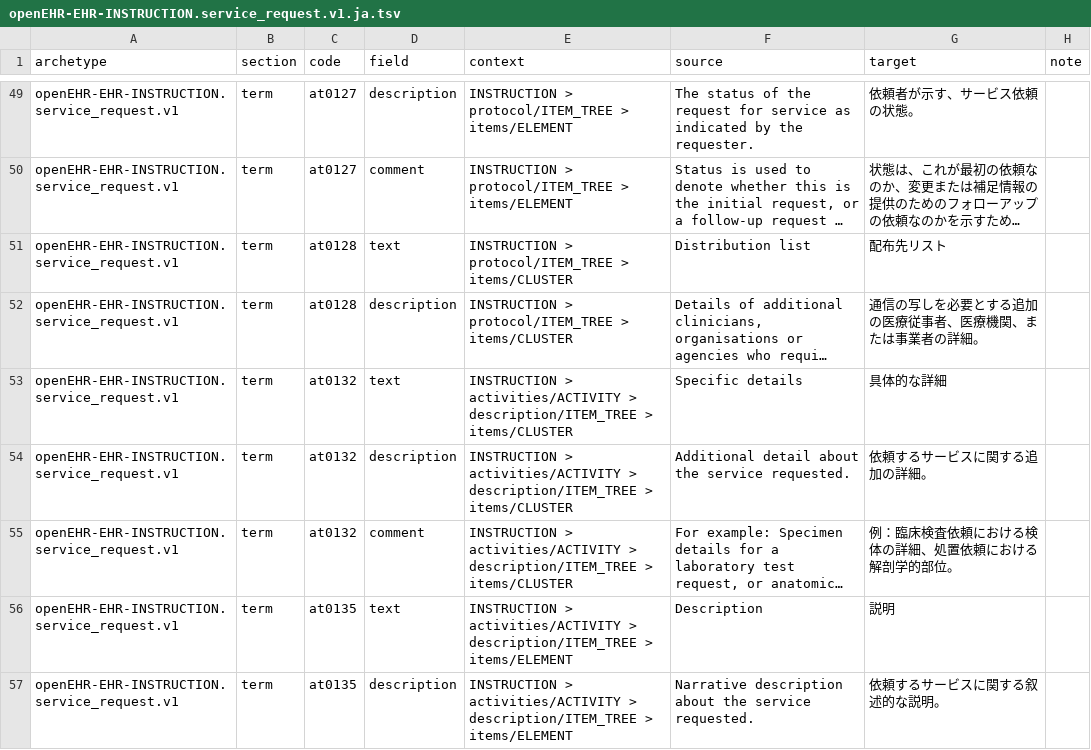
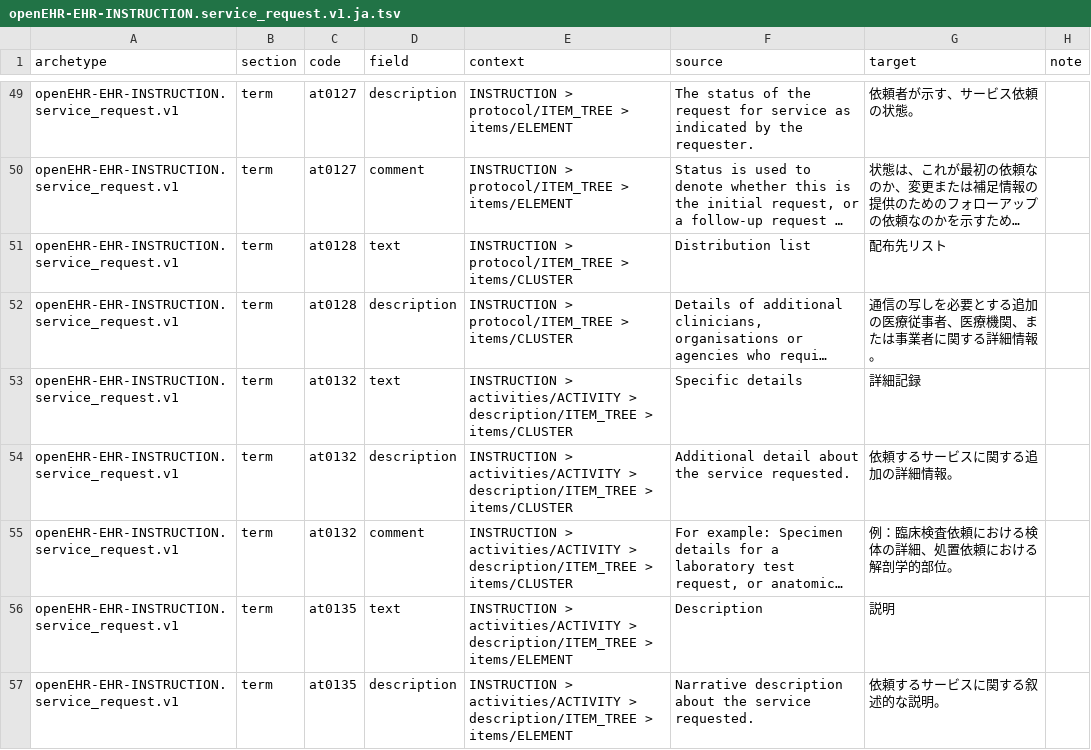
Before and after one commit to skoba/openehr-japanese-translation, a TSV file: archetypes/openEHR-EHR-INSTRUCTION.service_request.v1/work/openEHR-EHR-INSTRUCTION.service_request.v1.ja.tsv, drawn as a sheet; only a part is shown, gaps mark what is left out; long unchanged cells end in …; the diff covers the shown part only; the diff names each change by its address in the sheet, - before the commit and + after, or states it on an @@ line.

```diff
--- a/archetypes/openEHR-EHR-INSTRUCTION.service_request.v1/work/openEHR-EHR-INSTRUCTION.service_request.v1.ja.tsv
+++ b/archetypes/openEHR-EHR-INSTRUCTION.service_request.v1/work/openEHR-EHR-INSTRUCTION.service_request.v1.ja.tsv
-G52 (target): 通信の写しを必要とする追加の医療従事者、医療機関、または事業者の詳細。
+G52 (target): 通信の写しを必要とする追加の医療従事者、医療機関、または事業者に関する詳細情報。
-G53 (target): 具体的な詳細
+G53 (target): 詳細記録
-G54 (target): 依頼するサービスに関する追加の詳細。
+G54 (target): 依頼するサービスに関する追加の詳細情報。
```
Also changed, not shown: 9 edited cells elsewhere in this file, 2 other files.
